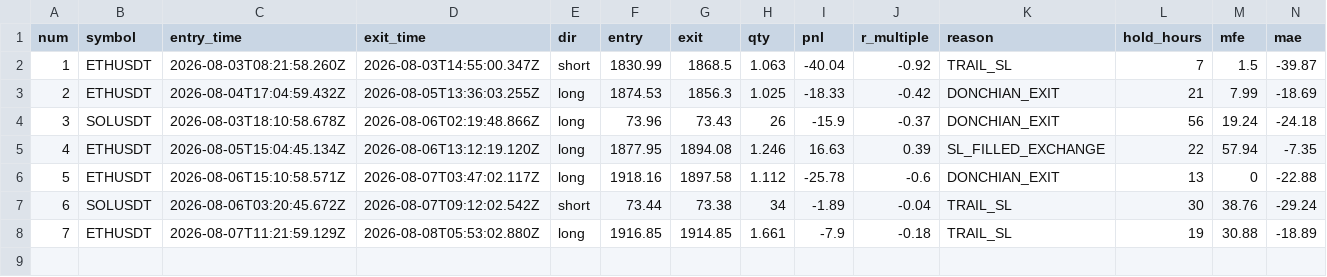
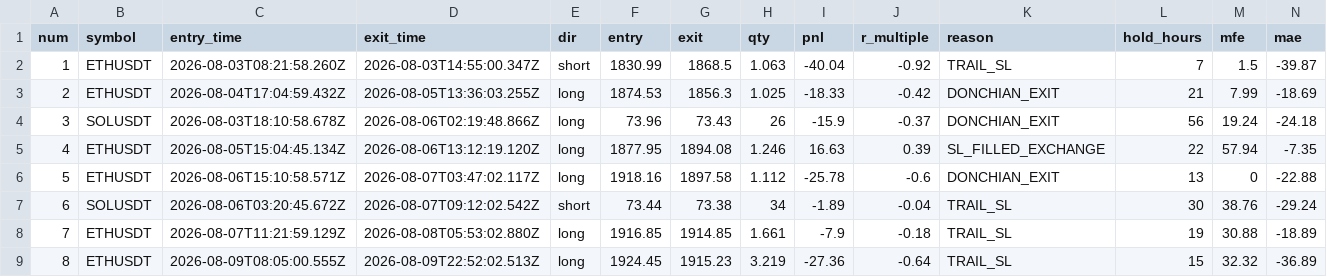
Before and after one commit to upperpulse/Eth-cone-upp, a CSV file: donchian_trades.csv, drawn as a sheet; only a part is shown; rows hold the shown columns only; the diff names each change by its address in the sheet, - before the commit and + after, or states it on an @@ line.

```diff
--- a/donchian_trades.csv
+++ b/donchian_trades.csv
+row 9: 8 | ETHUSDT | 2026-08-09T08:05:00.555Z | 2026-08-09T22:52:02.513Z | long | 1924.45 | 1915.23 | 3.219 | -27.36 | -0.64 | TRAIL_SL | 15 | 32.32 | -36.89
```
Also changed, not shown: 3 other files.
